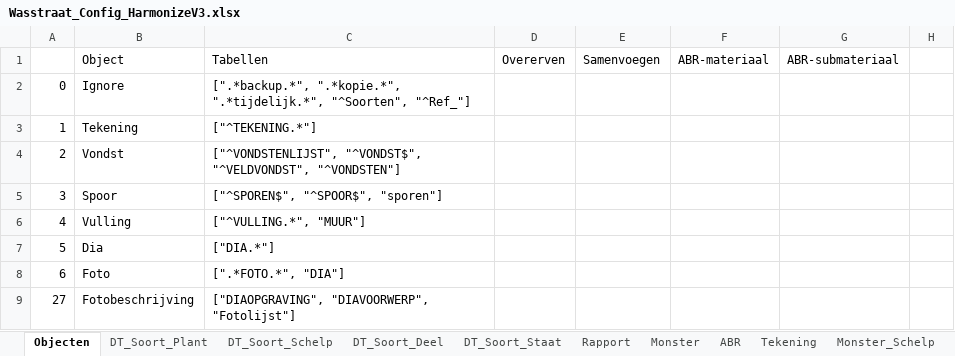
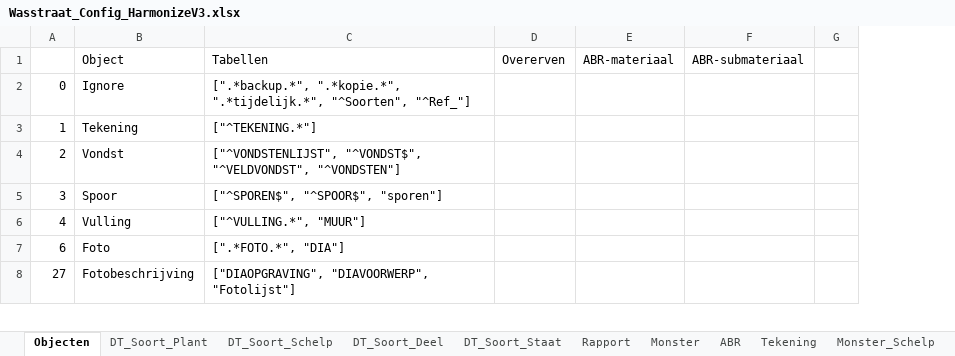
Before and after one commit to brienen/wasstraat_archeologische_data, an Excel workbook: data/delft/wasstraat_config/Wasstraat_Config_HarmonizeV3.xlsx, sheet Objecten, drawn as a sheet; only a part is shown; values as stored, in another font and other column widths than the file's, no cell formats; the diff names each change by its address in the sheet, - before the commit and + after, or states it on an @@ line.

Commit message:
Besluiten van de opdrachtgever uitgevoerd: subnummer van Spijkeranalyse Koningsveld in de harmonisatie (#85), codetabellen als referentiedata via harmonisatie_voorrang (#75), RAAP-tabel ARTEFACT geladen met artefactsoort uit de ABR-materiaalcode en DC097-tussenversies uitgesloten (#86); kolom Samenvoegen en rij Dia uit de harmonisatie-Excel

```diff
--- a/data/delft/wasstraat_config/Wasstraat_Config_HarmonizeV3.xlsx (sheet Objecten)
+++ b/data/delft/wasstraat_config/Wasstraat_Config_HarmonizeV3.xlsx (sheet Objecten)
-column E (Samenvoegen), empty
-row 7: 5 | Dia | ["DIA.*"]
```
Also changed, not shown: sheet Monster, sheet Rapport, sheet ABR, sheet Artefact, cell formats, data/synthetic/wasstraat_config/Wasstraat_Config_HarmonizeV3.xlsx, deploy/wasstraat_config/Wasstraat_Config_HarmonizeV3.xlsx, 19 other files.
